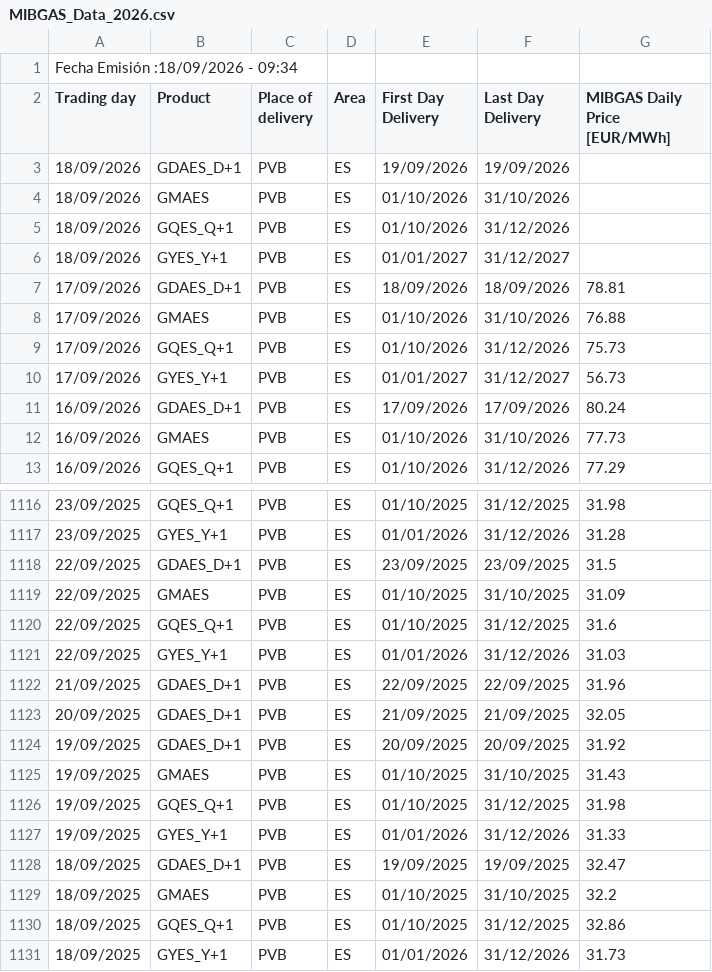
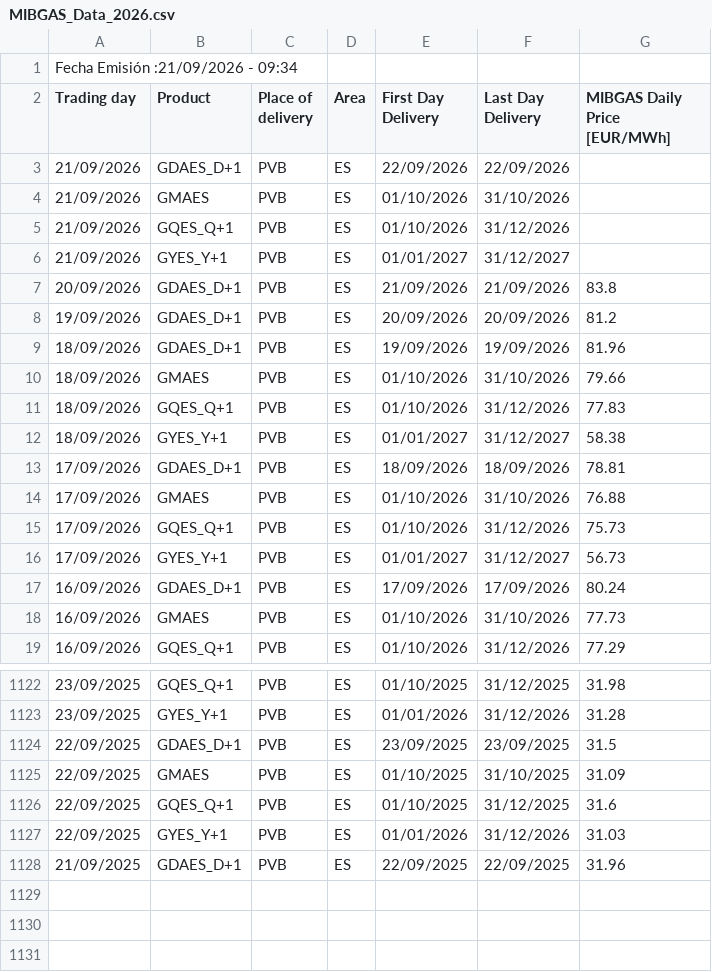
Before and after one commit to Newtral-datos/panel-precio-gas-petroleo, a CSV file: Gas/MIBGAS_Data_2026.csv, drawn as a sheet; only a part is shown, gaps mark what is left out.

```diff
--- a/Gas/MIBGAS_Data_2026.csv
+++ b/Gas/MIBGAS_Data_2026.csv
@@ -1,7 +1,13 @@
-Fecha Emisión :18/09/2026 - 09:34;
+Fecha Emisión :21/09/2026 - 09:34;
 Trading day;Product;Place of delivery;Area;First Day Delivery;Last Day Delivery;"MIBGAS Daily Price [EUR/MWh]";
-18/09/2026;GDAES_D+1;PVB;ES;19/09/2026;19/09/2026;;
-18/09/2026;GMAES;PVB;ES;01/10/2026;31/10/2026;;
-18/09/2026;GQES_Q+1;PVB;ES;01/10/2026;31/12/2026;;
-18/09/2026;GYES_Y+1;PVB;ES;01/01/2027;31/12/2027;;
+21/09/2026;GDAES_D+1;PVB;ES;22/09/2026;22/09/2026;;
+21/09/2026;GMAES;PVB;ES;01/10/2026;31/10/2026;;
+21/09/2026;GQES_Q+1;PVB;ES;01/10/2026;31/12/2026;;
+21/09/2026;GYES_Y+1;PVB;ES;01/01/2027;31/12/2027;;
+20/09/2026;GDAES_D+1;PVB;ES;21/09/2026;21/09/2026;83.8;
+19/09/2026;GDAES_D+1;PVB;ES;20/09/2026;20/09/2026;81.2;
+18/09/2026;GDAES_D+1;PVB;ES;19/09/2026;19/09/2026;81.96;
+18/09/2026;GMAES;PVB;ES;01/10/2026;31/10/2026;79.66;
+18/09/2026;GQES_Q+1;PVB;ES;01/10/2026;31/12/2026;77.83;
+18/09/2026;GYES_Y+1;PVB;ES;01/01/2027;31/12/2027;58.38;
 17/09/2026;GDAES_D+1;PVB;ES;18/09/2026;18/09/2026;78.81;
@@ -1122,10 +1128 @@ Trading day;Product;Place of delivery;Area;First Day Delivery;Last Day Delivery;
 21/09/2025;GDAES_D+1;PVB;ES;22/09/2025;22/09/2025;31.96;
-20/09/2025;GDAES_D+1;PVB;ES;21/09/2025;21/09/2025;32.05;
-19/09/2025;GDAES_D+1;PVB;ES;20/09/2025;20/09/2025;31.92;
-19/09/2025;GMAES;PVB;ES;01/10/2025;31/10/2025;31.43;
-19/09/2025;GQES_Q+1;PVB;ES;01/10/2025;31/12/2025;31.98;
-19/09/2025;GYES_Y+1;PVB;ES;01/01/2026;31/12/2026;31.33;
-18/09/2025;GDAES_D+1;PVB;ES;19/09/2025;19/09/2025;32.47;
-18/09/2025;GMAES;PVB;ES;01/10/2025;31/10/2025;32.2;
-18/09/2025;GQES_Q+1;PVB;ES;01/10/2025;31/12/2025;32.86;
-18/09/2025;GYES_Y+1;PVB;ES;01/01/2026;31/12/2026;31.73;
```
Also changed, not shown: Gas/gas_total.csv.
